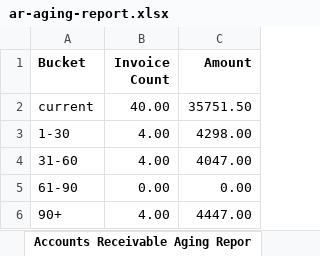
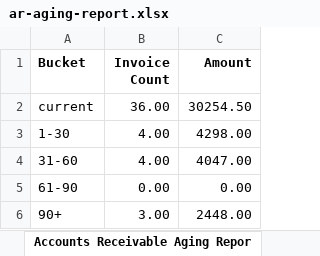
Before and after one commit to Lynnield/bcis-billing-system, an Excel workbook: reports-samples/ar-aging-report.xlsx, sheet Accounts Receivable Aging Repor, drawn as a sheet; values as stored, in another font and other column widths than the file's, no borders; the diff names each change by its address in the sheet, - before the commit and + after, or states it on an @@ line.

```diff
--- a/reports-samples/ar-aging-report.xlsx (sheet Accounts Receivable Aging Repor)
+++ b/reports-samples/ar-aging-report.xlsx (sheet Accounts Receivable Aging Repor)
-B2 (Invoice Count): 40.00
+B2 (Invoice Count): 36.00
-C2 (Amount): 35751.50
+C2 (Amount): 30254.50
-B6 (Invoice Count): 4.00
+B6 (Invoice Count): 3.00
-C6 (Amount): 4447.00
+C6 (Amount): 2448.00
```
Also changed, not shown: 25 other files.
